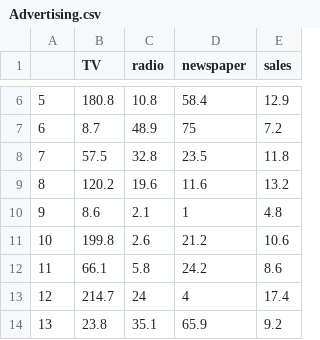
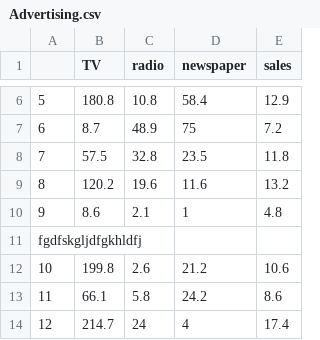
Before and after one commit to tanayag/AI_Circle, a CSV file: Advertising.csv, drawn as a sheet; only a part is shown, gaps mark what is left out; the shorter side is filled out with more unchanged rows; the diff names each change by its address in the sheet, - before the commit and + after, or states it on an @@ line.

Commit message:
Update Advertising.csv

```diff
--- a/Advertising.csv
+++ b/Advertising.csv
+row 11: fgdfskgljdfgkhldfj
```
